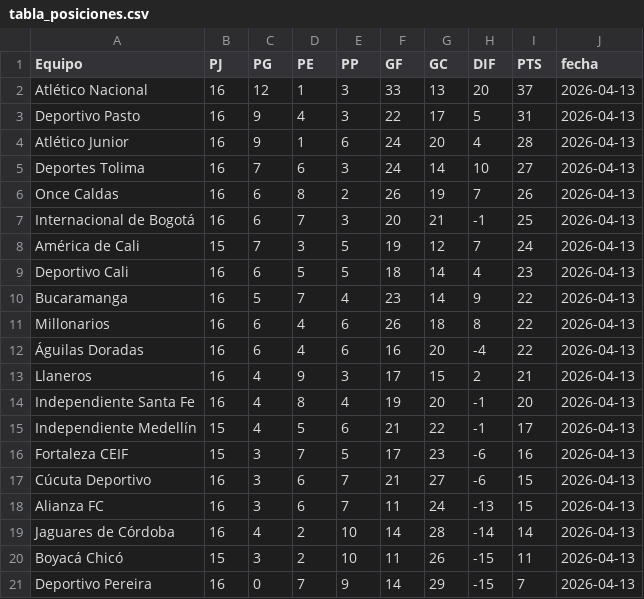
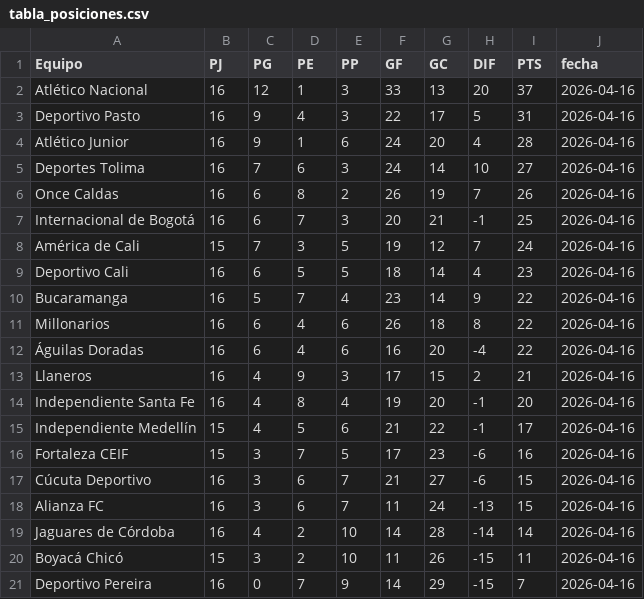
Before and after one commit to AndresParra0916/futbol-analytics-colombia, a CSV file: data/tabla_posiciones.csv, drawn as a sheet.

```diff
--- a/data/tabla_posiciones.csv
+++ b/data/tabla_posiciones.csv
@@ -1,21 +1,21 @@
 Equipo,PJ,PG,PE,PP,GF,GC,DIF,PTS,fecha
-Atlético Nacional,16,12,1,3,33,13,20,37,2026-04-13
-Deportivo Pasto,16,9,4,3,22,17,5,31,2026-04-13
-Atlético Junior,16,9,1,6,24,20,4,28,2026-04-13
-Deportes Tolima,16,7,6,3,24,14,10,27,2026-04-13
-Once Caldas,16,6,8,2,26,19,7,26,2026-04-13
-Internacional de Bogotá,16,6,7,3,20,21,-1,25,2026-04-13
-América de Cali,15,7,3,5,19,12,7,24,2026-04-13
-Deportivo Cali,16,6,5,5,18,14,4,23,2026-04-13
-Bucaramanga,16,5,7,4,23,14,9,22,2026-04-13
-Millonarios,16,6,4,6,26,18,8,22,2026-04-13
-Águilas Doradas,16,6,4,6,16,20,-4,22,2026-04-13
-Llaneros,16,4,9,3,17,15,2,21,2026-04-13
-Independiente Santa Fe,16,4,8,4,19,20,-1,20,2026-04-13
-Independiente Medellín,15,4,5,6,21,22,-1,17,2026-04-13
-Fortaleza CEIF,15,3,7,5,17,23,-6,16,2026-04-13
-Cúcuta Deportivo,16,3,6,7,21,27,-6,15,2026-04-13
-Alianza FC,16,3,6,7,11,24,-13,15,2026-04-13
-Jaguares de Córdoba,16,4,2,10,14,28,-14,14,2026-04-13
-Boyacá Chicó,15,3,2,10,11,26,-15,11,2026-04-13
-Deportivo Pereira,16,0,7,9,14,29,-15,7,2026-04-13
+Atlético Nacional,16,12,1,3,33,13,20,37,2026-04-16
+Deportivo Pasto,16,9,4,3,22,17,5,31,2026-04-16
+Atlético Junior,16,9,1,6,24,20,4,28,2026-04-16
+Deportes Tolima,16,7,6,3,24,14,10,27,2026-04-16
+Once Caldas,16,6,8,2,26,19,7,26,2026-04-16
+Internacional de Bogotá,16,6,7,3,20,21,-1,25,2026-04-16
+América de Cali,15,7,3,5,19,12,7,24,2026-04-16
+Deportivo Cali,16,6,5,5,18,14,4,23,2026-04-16
+Bucaramanga,16,5,7,4,23,14,9,22,2026-04-16
+Millonarios,16,6,4,6,26,18,8,22,2026-04-16
+Águilas Doradas,16,6,4,6,16,20,-4,22,2026-04-16
+Llaneros,16,4,9,3,17,15,2,21,2026-04-16
+Independiente Santa Fe,16,4,8,4,19,20,-1,20,2026-04-16
+Independiente Medellín,15,4,5,6,21,22,-1,17,2026-04-16
+Fortaleza CEIF,15,3,7,5,17,23,-6,16,2026-04-16
+Cúcuta Deportivo,16,3,6,7,21,27,-6,15,2026-04-16
+Alianza FC,16,3,6,7,11,24,-13,15,2026-04-16
+Jaguares de Córdoba,16,4,2,10,14,28,-14,14,2026-04-16
+Boyacá Chicó,15,3,2,10,11,26,-15,11,2026-04-16
+Deportivo Pereira,16,0,7,9,14,29,-15,7,2026-04-16
```
Also changed, not shown: 2 other files.
